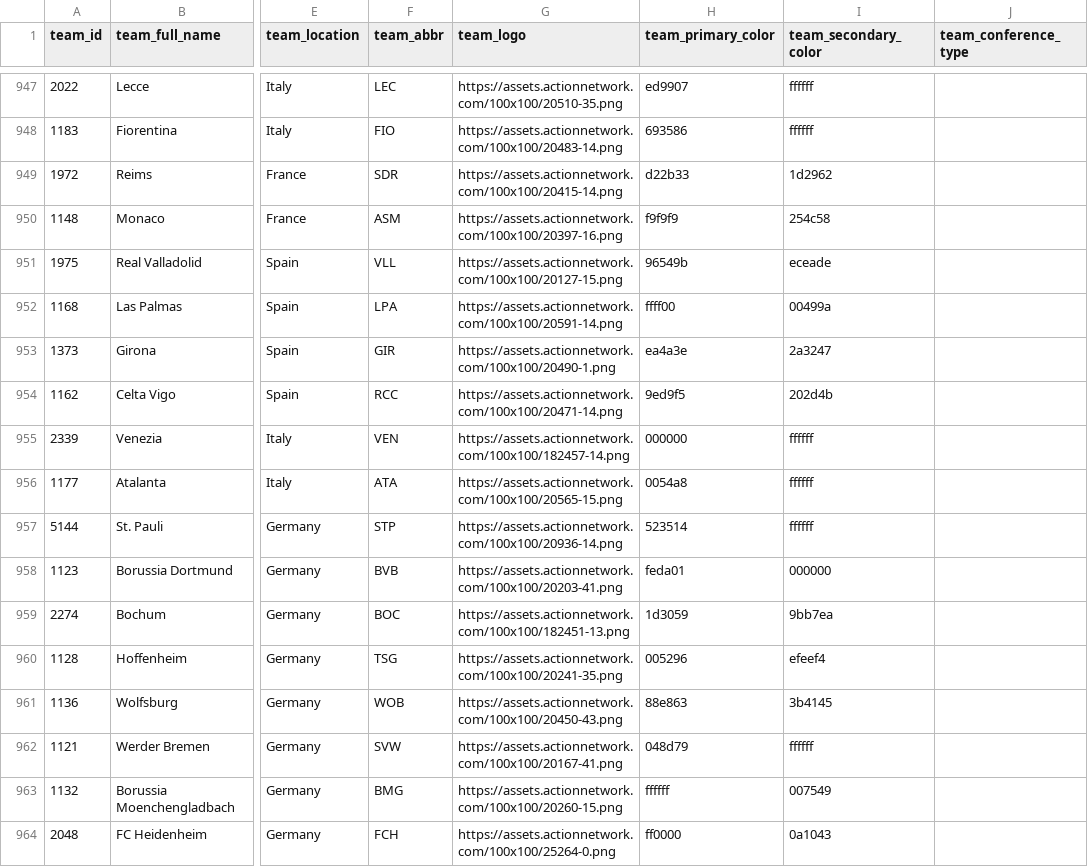
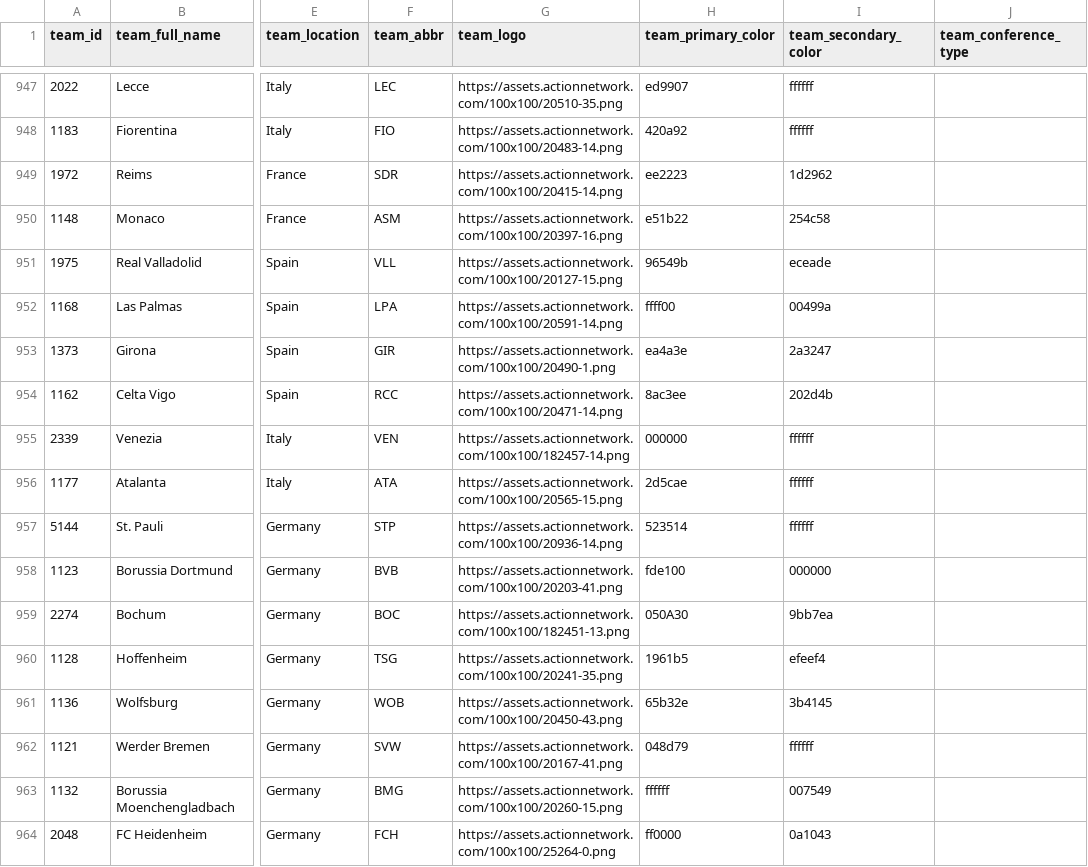
Before and after one commit to aaroncolesmith/data_action_network, a CSV file: data/teams_db.csv, drawn as a sheet; only a part is shown, gaps mark what is left out; the diff covers the shown part only; the diff names each change by its address in the sheet, - before the commit and + after, or states it on an @@ line.

```diff
--- a/data/teams_db.csv
+++ b/data/teams_db.csv
-H948 (team_primary_color): 693586
+H948 (team_primary_color): 420a92
-H949 (team_primary_color): d22b33
+H949 (team_primary_color): ee2223
-H950 (team_primary_color): f9f9f9
+H950 (team_primary_color): e51b22
-H954 (team_primary_color): 9ed9f5
+H954 (team_primary_color): 8ac3ee
-H956 (team_primary_color): 0054a8
+H956 (team_primary_color): 2d5cae
-H958 (team_primary_color): feda01
+H958 (team_primary_color): fde100
-H959 (team_primary_color): 1d3059
+H959 (team_primary_color): 050A30
-H960 (team_primary_color): 005296
+H960 (team_primary_color): 1961b5
-H961 (team_primary_color): 88e863
+H961 (team_primary_color): 65b32e
```
Also changed, not shown: 1 added row, 1 removed row and 74 edited cells elsewhere in this file, 7 other files.
